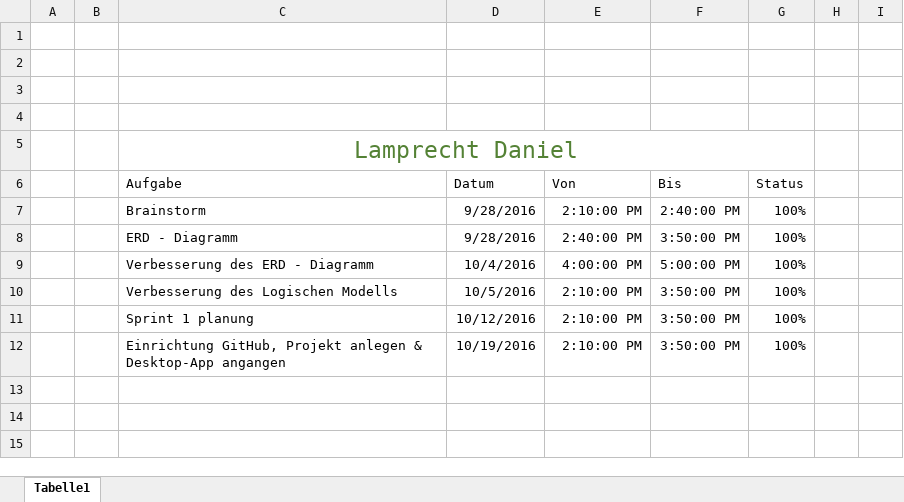
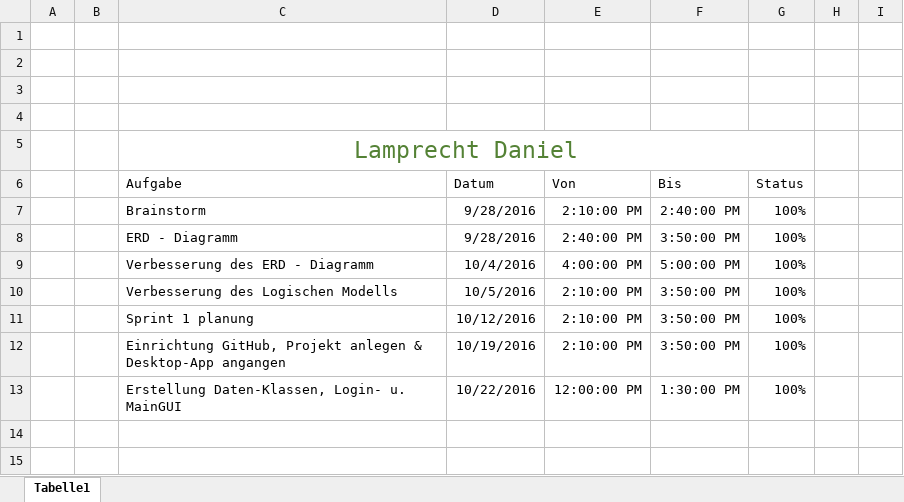
Before and after one commit to Deadmann1/Spoty, an Excel workbook: doc/BSD - Protokoll.xlsx, sheet Tabelle1, drawn as a sheet; only a part is shown; values as stored, in another font and other column widths than the file's, no borders; table styles not drawn; the diff names each change by its address in the sheet, - before the commit and + after, or states it on an @@ line.

Commit message:
Updated BSD - Protokoll

```diff
--- a/doc/BSD - Protokoll.xlsx (sheet Tabelle1)
+++ b/doc/BSD - Protokoll.xlsx (sheet Tabelle1)
-C13: (empty)
+C13: Erstellung Daten-Klassen, Login- u. MainGUI
-D13: (empty)
+D13: 10/22/2016
-E13: (empty)
+E13: 12:00:00 PM
-F13: (empty)
+F13: 1:30:00 PM
-G13: (empty)
+G13: 100%
```
